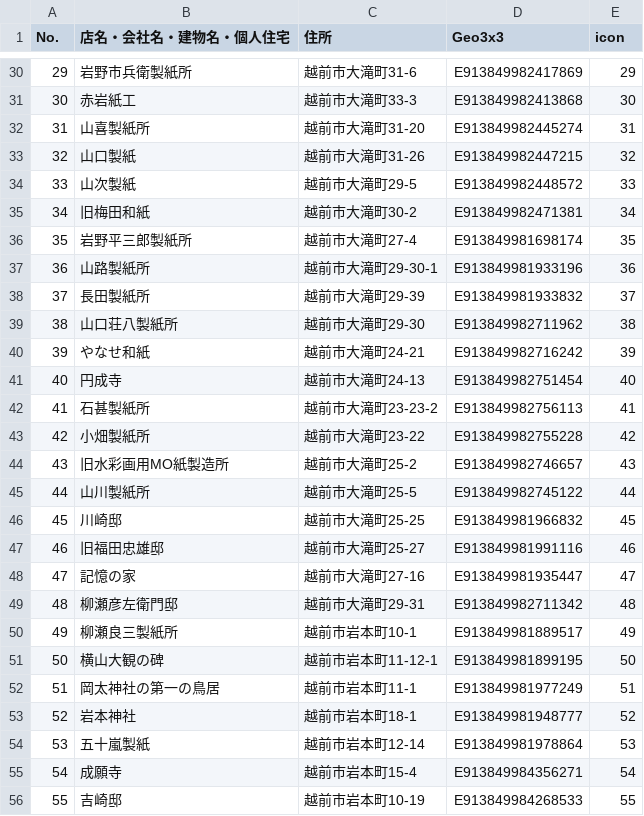
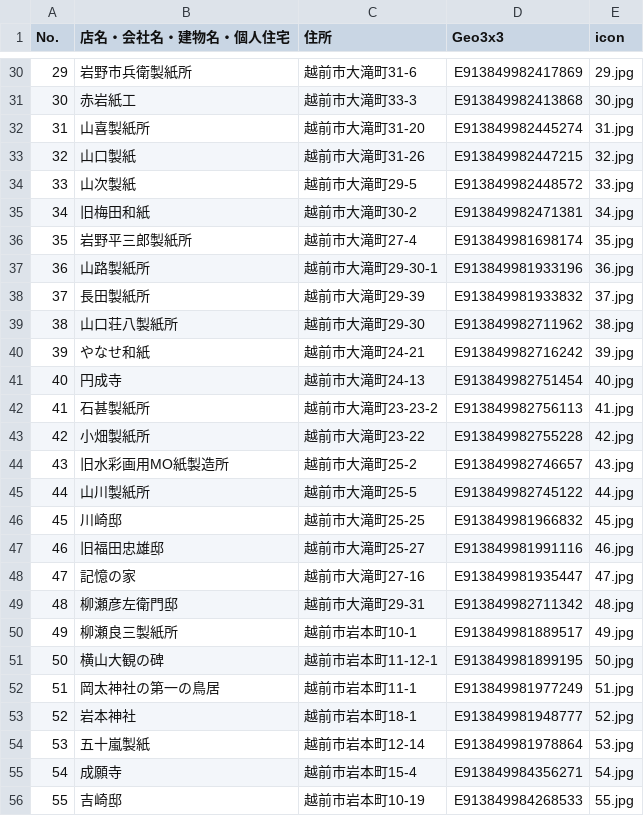
Before and after one commit to nknhb966/ozowara-shoukasen, a CSV file: bunka.csv, drawn as a sheet; only a part is shown, gaps mark what is left out; the diff covers the shown part only.

```diff
--- a/bunka.csv
+++ b/bunka.csv
@@ -30,27 +30,27 @@
-29,岩野市兵衛製紙所,越前市大滝町31-6,E913849982417869,29
-30,赤岩紙工,越前市大滝町33-3,E913849982413868,30
-31,山喜製紙所,越前市大滝町31-20,E913849982445274,31
-32,山口製紙,越前市大滝町31-26,E913849982447215,32
-33,山次製紙,越前市大滝町29-5,E913849982448572,33
-34,旧梅田和紙,越前市大滝町30-2,E913849982471381,34
-35,岩野平三郎製紙所,越前市大滝町27-4,E913849981698174,35
-36,山路製紙所,越前市大滝町29-30-1,E913849981933196,36
-37,長田製紙所,越前市大滝町29-39,E913849981933832,37
-38,山口荘八製紙所,越前市大滝町29-30,E913849982711962,38
-39,やなせ和紙,越前市大滝町24-21,E913849982716242,39
-40,円成寺,越前市大滝町24-13,E913849982751454,40
-41,石甚製紙所,越前市大滝町23-23-2,E913849982756113,41
-42,小畑製紙所,越前市大滝町23-22,E913849982755228,42
-43,旧水彩画用MO紙製造所,越前市大滝町25-2,E913849982746657,43
-44,山川製紙所,越前市大滝町25-5,E913849982745122,44
-45,川崎邸,越前市大滝町25-25,E913849981966832,45
-46,旧福田忠雄邸,越前市大滝町25-27,E913849981991116,46
-47,記憶の家,越前市大滝町27-16,E913849981935447,47
-48,柳瀬彦左衛門邸,越前市大滝町29-31,E913849982711342,48
-49,柳瀬良三製紙所,越前市岩本町10-1,E913849981889517,49
-50,横山大観の碑,越前市岩本町11-12-1,E913849981899195,50
-51,岡太神社の第一の鳥居,越前市岩本町11-1,E913849981977249,51
-52,岩本神社,越前市岩本町18-1,E913849981948777,52
-53,五十嵐製紙,越前市岩本町12-14,E913849981978864,53
-54,成願寺,越前市岩本町15-4,E913849984356271,54
-55,吉崎邸,越前市岩本町10-19,E913849984268533,55
+29,岩野市兵衛製紙所,越前市大滝町31-6,E913849982417869,29.jpg
+30,赤岩紙工,越前市大滝町33-3,E913849982413868,30.jpg
+31,山喜製紙所,越前市大滝町31-20,E913849982445274,31.jpg
+32,山口製紙,越前市大滝町31-26,E913849982447215,32.jpg
+33,山次製紙,越前市大滝町29-5,E913849982448572,33.jpg
+34,旧梅田和紙,越前市大滝町30-2,E913849982471381,34.jpg
+35,岩野平三郎製紙所,越前市大滝町27-4,E913849981698174,35.jpg
+36,山路製紙所,越前市大滝町29-30-1,E913849981933196,36.jpg
+37,長田製紙所,越前市大滝町29-39,E913849981933832,37.jpg
+38,山口荘八製紙所,越前市大滝町29-30,E913849982711962,38.jpg
+39,やなせ和紙,越前市大滝町24-21,E913849982716242,39.jpg
+40,円成寺,越前市大滝町24-13,E913849982751454,40.jpg
+41,石甚製紙所,越前市大滝町23-23-2,E913849982756113,41.jpg
+42,小畑製紙所,越前市大滝町23-22,E913849982755228,42.jpg
+43,旧水彩画用MO紙製造所,越前市大滝町25-2,E913849982746657,43.jpg
+44,山川製紙所,越前市大滝町25-5,E913849982745122,44.jpg
+45,川崎邸,越前市大滝町25-25,E913849981966832,45.jpg
+46,旧福田忠雄邸,越前市大滝町25-27,E913849981991116,46.jpg
+47,記憶の家,越前市大滝町27-16,E913849981935447,47.jpg
+48,柳瀬彦左衛門邸,越前市大滝町29-31,E913849982711342,48.jpg
+49,柳瀬良三製紙所,越前市岩本町10-1,E913849981889517,49.jpg
+50,横山大観の碑,越前市岩本町11-12-1,E913849981899195,50.jpg
+51,岡太神社の第一の鳥居,越前市岩本町11-1,E913849981977249,51.jpg
+52,岩本神社,越前市岩本町18-1,E913849981948777,52.jpg
+53,五十嵐製紙,越前市岩本町12-14,E913849981978864,53.jpg
+54,成願寺,越前市岩本町15-4,E913849984356271,54.jpg
+55,吉崎邸,越前市岩本町10-19,E913849984268533,55.jpg
```
Also changed, not shown: 114 edited cells elsewhere in this file.
